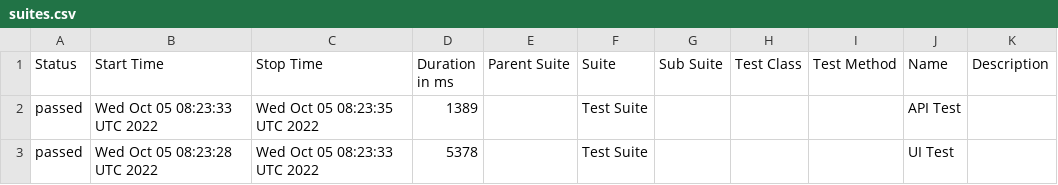
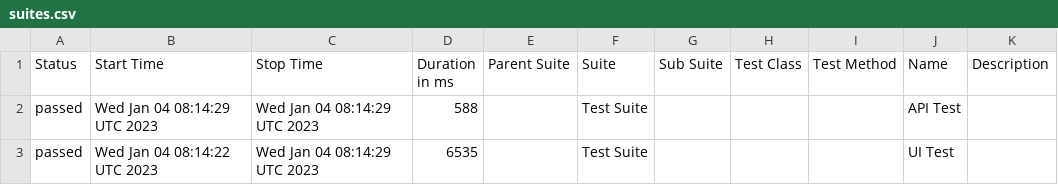
Before and after one commit to jeanljh/cypress-test, a CSV file: data/suites.csv, drawn as a sheet.

```diff
--- a/data/suites.csv
+++ b/data/suites.csv
@@ -1,3 +1,3 @@
 "Status","Start Time","Stop Time","Duration in ms","Parent Suite","Suite","Sub Suite","Test Class","Test Method","Name","Description"
-"passed","Wed Oct 05 08:23:33 UTC 2022","Wed Oct 05 08:23:35 UTC 2022","1389","","Test Suite","","","","API Test",""
-"passed","Wed Oct 05 08:23:28 UTC 2022","Wed Oct 05 08:23:33 UTC 2022","5378","","Test Suite","","","","UI Test",""
+"passed","Wed Jan 04 08:14:29 UTC 2023","Wed Jan 04 08:14:29 UTC 2023","588","","Test Suite","","","","API Test",""
+"passed","Wed Jan 04 08:14:22 UTC 2023","Wed Jan 04 08:14:29 UTC 2023","6535","","Test Suite","","","","UI Test",""
```
Also changed, not shown: 32 other files.
